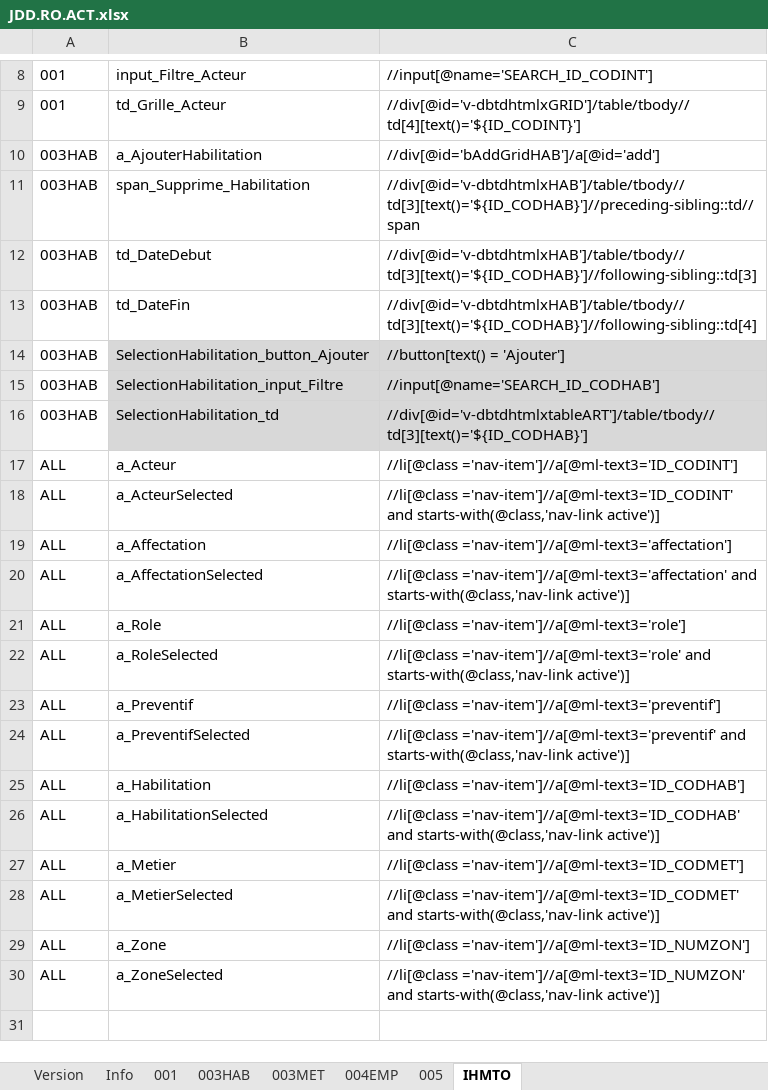
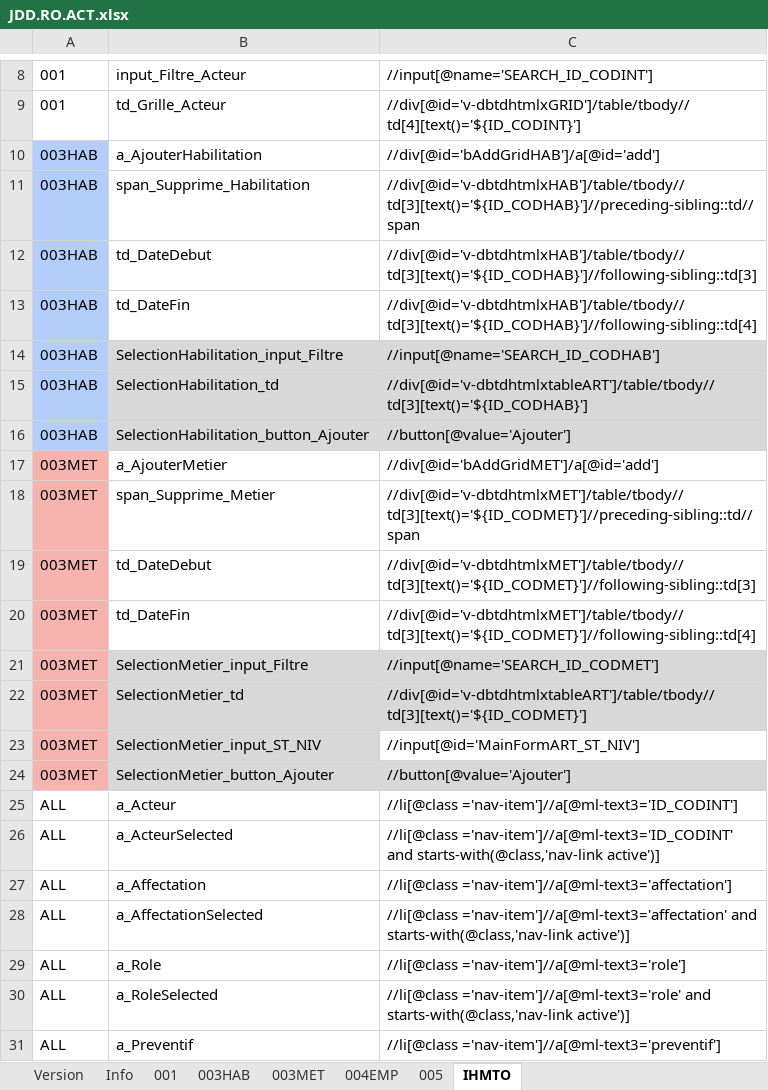
Before and after one commit to jmLafarge/MAINTA_TNR, an Excel workbook: TNR_JDD/RO/JDD.RO.ACT.xlsx, sheet IHMTO, drawn as a sheet; only a part is shown, gaps mark what is left out; the shorter side is filled out with more unchanged rows; values as stored, in another font and other column widths than the file's, no borders; removed rows and columns are numbered as before the commit, all else as after; the diff names each change by its address in the sheet, - before the commit and + after, or states it on an @@ line.

Commit message:
Ajout 003MET + amelioration

```diff
--- a/TNR_JDD/RO/JDD.RO.ACT.xlsx (sheet IHMTO)
+++ b/TNR_JDD/RO/JDD.RO.ACT.xlsx (sheet IHMTO)
-A10:A13 fill: none
+A10:A13 fill: #B3CEFB
-row 14: 003HAB | SelectionHabilitation_button_Ajouter | //button[text() = 'Ajouter']
-A14:A15 fill: none
+A14:A15 fill: #B3CEFB
+row 16: 003HAB | SelectionHabilitation_button_Ajouter | //button[@value='Ajouter']
+row 17: 003MET | a_AjouterMetier | //div[@id='bAddGridMET']/a[@id='add']
+row 18: 003MET | span_Supprime_Metier | //div[@id='v-dbtdhtmlxMET']/table/tbody//td[3][text()='${ID_CODMET}']//preceding-sibling::td//span
+row 19: 003MET | td_DateDebut | //div[@id='v-dbtdhtmlxMET']/table/tbody//td[3][text()='${ID_CODMET}']//following-sibling::td[3]
+row 20: 003MET | td_DateFin | //div[@id='v-dbtdhtmlxMET']/table/tbody//td[3][text()='${ID_CODMET}']//following-sibling::td[4]
+row 21: 003MET | SelectionMetier_input_Filtre | //input[@name='SEARCH_ID_CODMET']
+row 22: 003MET | SelectionMetier_td | //div[@id='v-dbtdhtmlxtableART']/table/tbody//td[3][text()='${ID_CODMET}']
+row 23: 003MET | SelectionMetier_input_ST_NIV | //input[@id='MainFormART_ST_NIV']
+row 24: 003MET | SelectionMetier_button_Ajouter | //button[@value='Ajouter']
```
Also changed, not shown: sheet 003MET, sheet 003HAB, sheet 001, TNR_JDD/AD/JDD.AD.SEC.xlsx, TNR_JDD/JDD.GLOBAL.xlsx, 23 other files.
